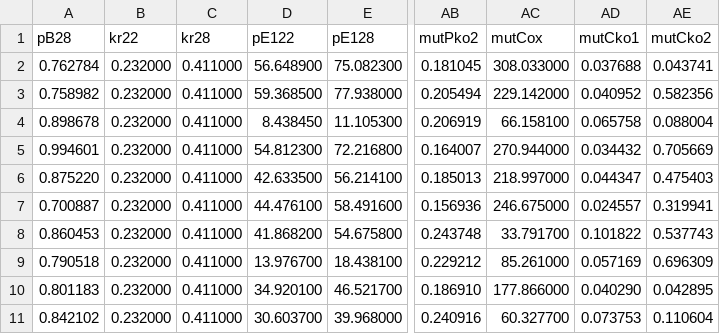
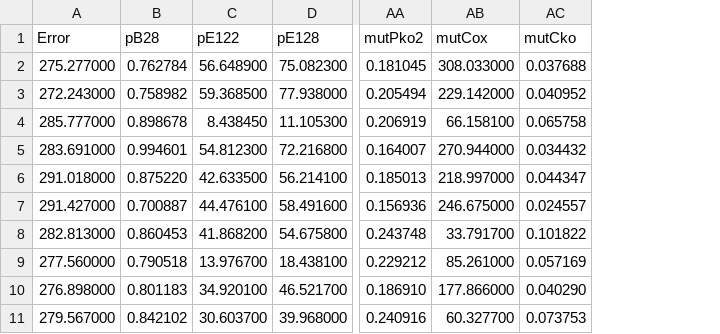
Before and after one commit to PabloCatalan/hypocotyl, a CSV file: results/parameter_dispersion.csv, drawn as a sheet; only a part is shown, gaps mark what is left out; removed rows and columns are numbered as before the commit, all else as after; the diff names each change by its address in the sheet, - before the commit and + after, or states it on an @@ line.

Commit message:
Add files via upload

```diff
--- a/results/parameter_dispersion.csv
+++ b/results/parameter_dispersion.csv
+column A (Error), rows 2-11: 275.277000 | 272.243000 | 285.777000 | 283.691000 | 291.018000 | 291.427000 | 282.813000 | 277.560000 | 276.898000 | 279.567000
-column B (kr22), rows 2-11: all 0.232000
-column C (kr28), rows 2-11: all 0.411000
-column AE (mutCko2), rows 2-11: 0.043741 | 0.582356 | 0.088004 | 0.705669 | 0.475403 | 0.319941 | 0.537743 | 0.696309 | 0.042895 | 0.110604
-AC1: mutCko1
+AC1: mutCko
```
